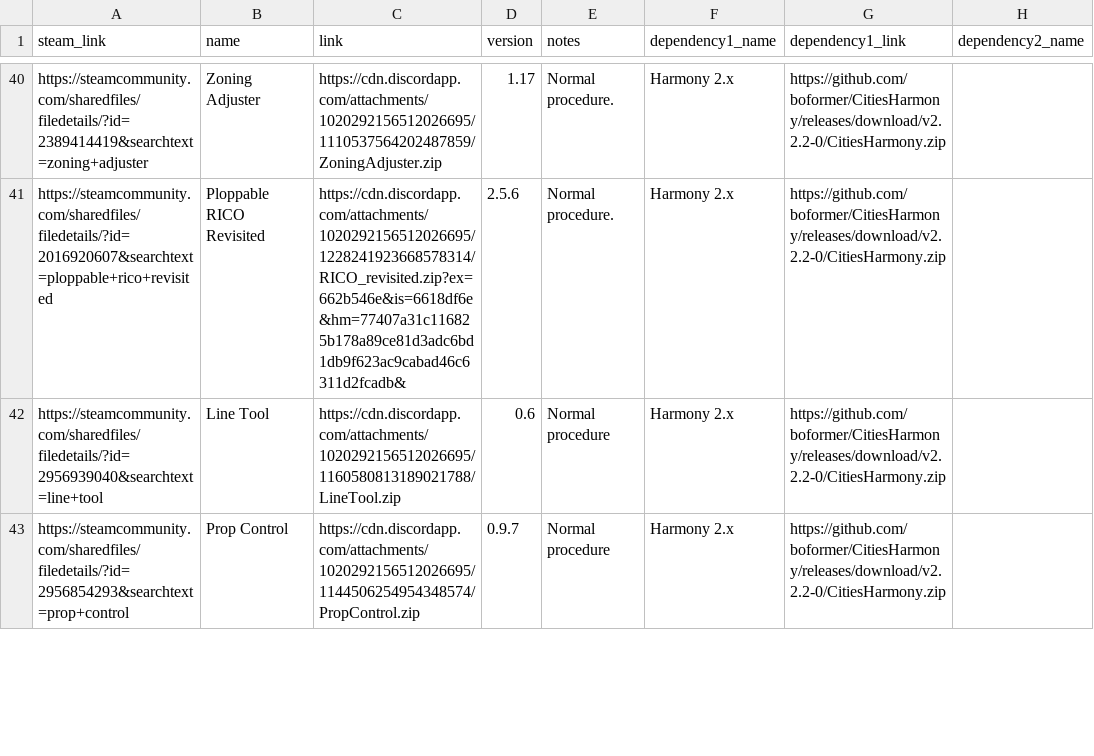
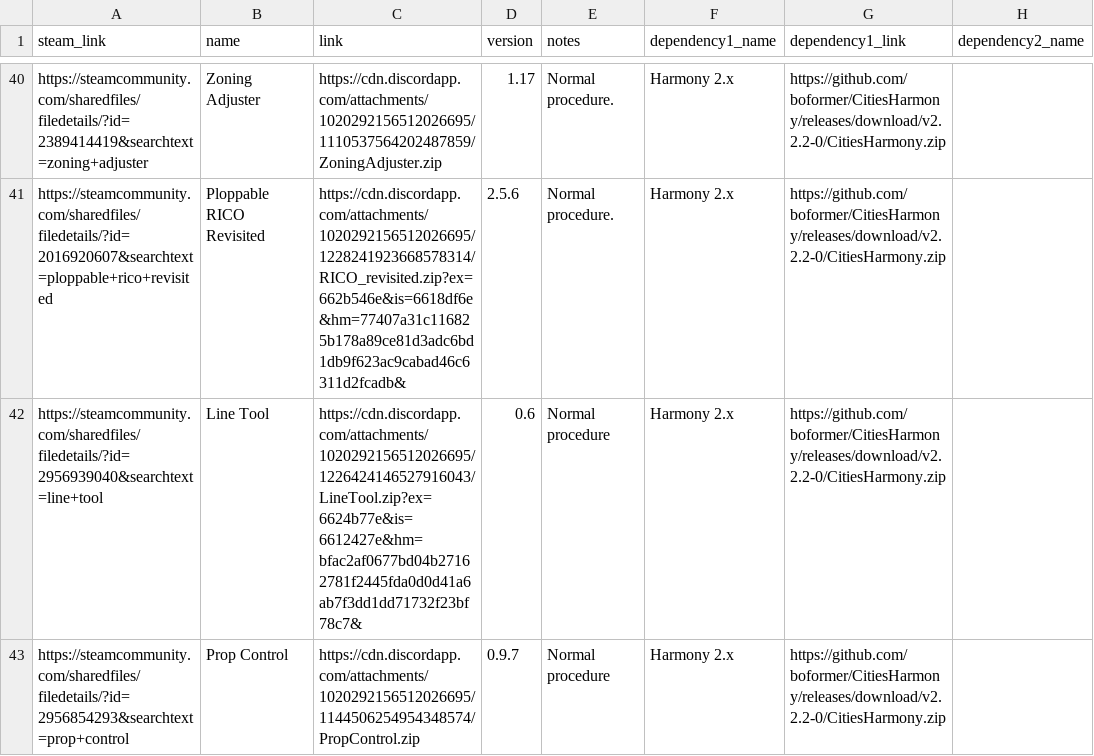
Before and after one commit to NyokoDev/SkyLinx, a CSV file: mods_data.csv, drawn as a sheet; only a part is shown, gaps mark what is left out; the diff covers the shown part only; the diff names each change by its address in the sheet, - before the commit and + after, or states it on an @@ line.

Commit message:
Several link updates

```diff
--- a/mods_data.csv
+++ b/mods_data.csv
-C42 (link): https://cdn.discordapp.com/attachments/1020292156512026695/1160580813189021788/LineTool.zip
+C42 (link): https://cdn.discordapp.com/attachments/1020292156512026695/1226424146527916043/LineTool.zip?ex=6624b77e&is=6612427e&hm=bfac2af0677bd04b27162781f2445fda0d0d41a6ab7f3dd1dd71732f23bf78c7&
```
Also changed, not shown: 2 edited cells elsewhere in this file.
